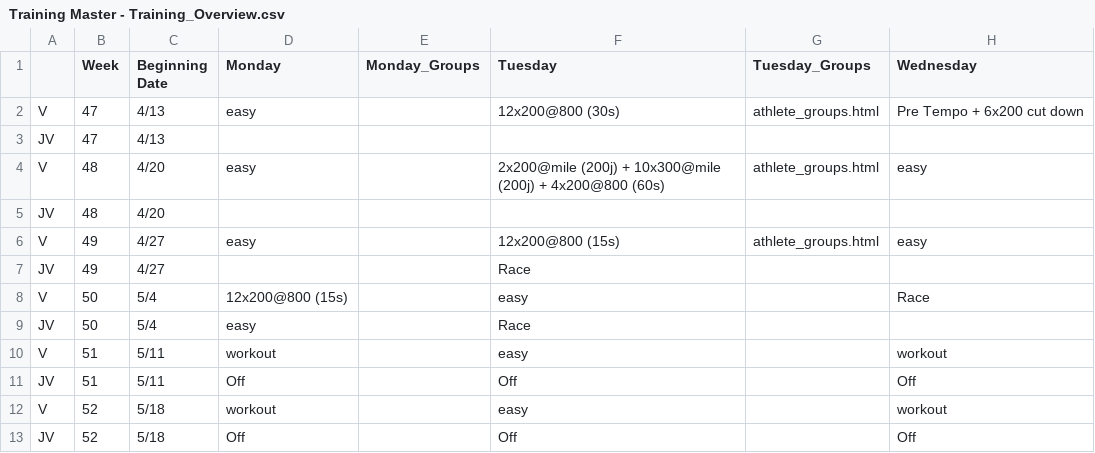
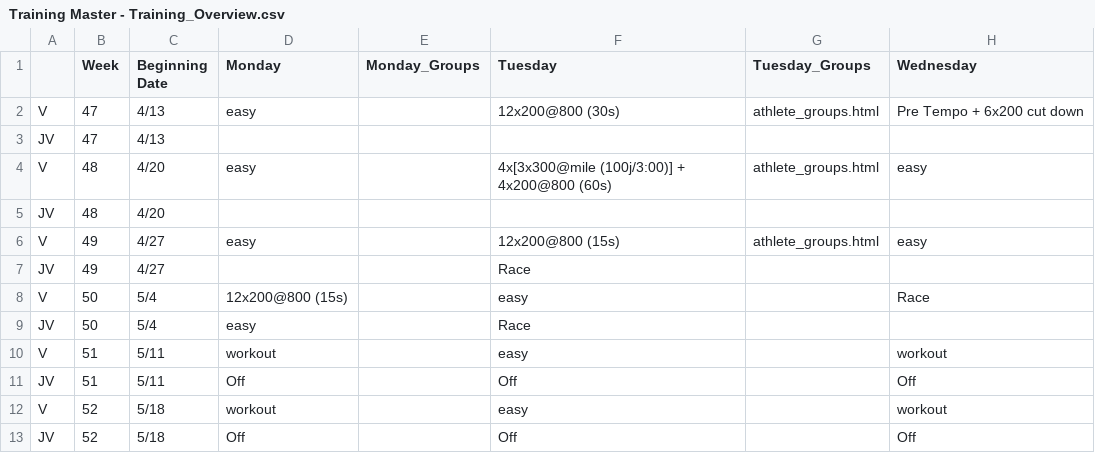
Before and after one commit to krisruns/stx-xc-training, a CSV file: Training Master - Training_Overview.csv, drawn as a sheet; only a part is shown; the diff names each change by its address in the sheet, - before the commit and + after, or states it on an @@ line.

Commit message:
week 48 updates v2

```diff
--- a/Training Master - Training_Overview.csv
+++ b/Training Master - Training_Overview.csv
-F4 (Tuesday): 2x200@mile (200j) + 10x300@mile (200j) + 4x200@800…
+F4 (Tuesday): 4x[3x300@mile (100j/3:00)] + 4x200@800…
```
Also changed, not shown: 3 other files.
